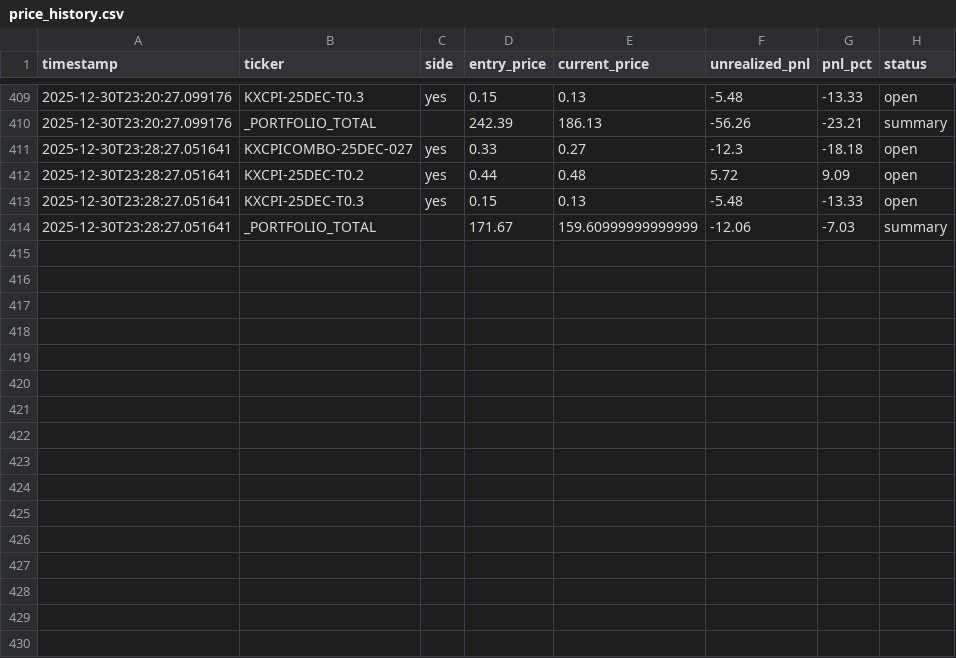
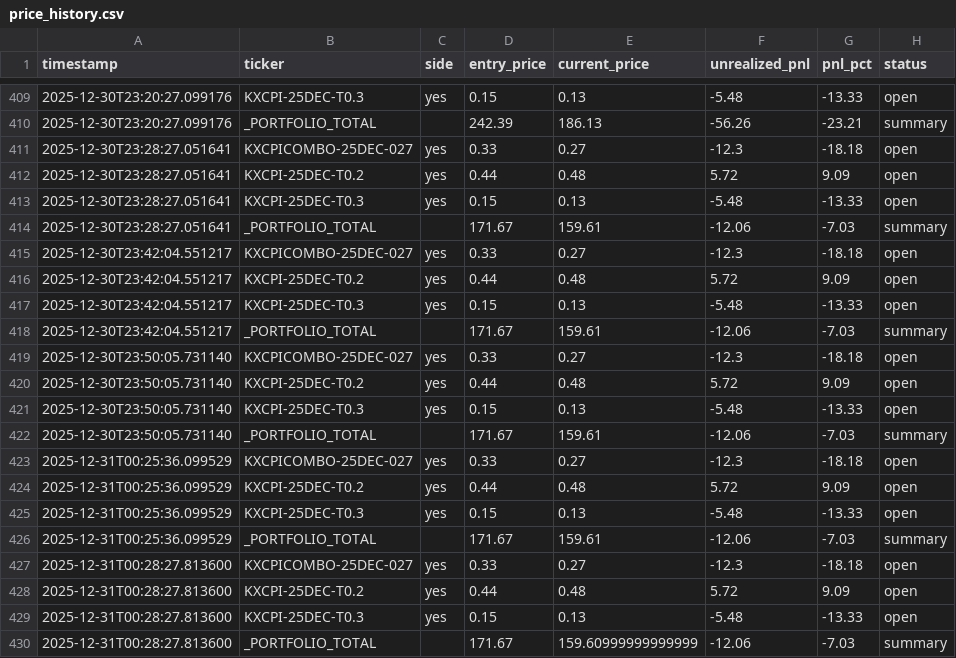
Before and after one commit to ChunTungZhuangLeo/moondev_follow, a CSV file: src/data/kalshiv2_live_1227/price_history.csv, drawn as a sheet; only a part is shown, gaps mark what is left out.

Commit message:
Auto-sync: Live trading data 2025-12-31_00:30

```diff
--- a/src/data/kalshiv2_live_1227/price_history.csv
+++ b/src/data/kalshiv2_live_1227/price_history.csv
@@ -413,2 +413,18 @@ timestamp,ticker,side,entry_price,current_price,unrealized_pnl,pnl_pct,status
 2025-12-30T23:28:27.051641,KXCPI-25DEC-T0.3,yes,0.15,0.13,-5.48,-13.33,open
-2025-12-30T23:28:27.051641,_PORTFOLIO_TOTAL,,171.67,159.60999999999999,-12.06,-7.03,summary
+2025-12-30T23:28:27.051641,_PORTFOLIO_TOTAL,,171.67,159.61,-12.06,-7.03,summary
+2025-12-30T23:42:04.551217,KXCPICOMBO-25DEC-027,yes,0.33,0.27,-12.3,-18.18,open
+2025-12-30T23:42:04.551217,KXCPI-25DEC-T0.2,yes,0.44,0.48,5.72,9.09,open
+2025-12-30T23:42:04.551217,KXCPI-25DEC-T0.3,yes,0.15,0.13,-5.48,-13.33,open
+2025-12-30T23:42:04.551217,_PORTFOLIO_TOTAL,,171.67,159.61,-12.06,-7.03,summary
+2025-12-30T23:50:05.731140,KXCPICOMBO-25DEC-027,yes,0.33,0.27,-12.3,-18.18,open
+2025-12-30T23:50:05.731140,KXCPI-25DEC-T0.2,yes,0.44,0.48,5.72,9.09,open
+2025-12-30T23:50:05.731140,KXCPI-25DEC-T0.3,yes,0.15,0.13,-5.48,-13.33,open
+2025-12-30T23:50:05.731140,_PORTFOLIO_TOTAL,,171.67,159.61,-12.06,-7.03,summary
+2025-12-31T00:25:36.099529,KXCPICOMBO-25DEC-027,yes,0.33,0.27,-12.3,-18.18,open
+2025-12-31T00:25:36.099529,KXCPI-25DEC-T0.2,yes,0.44,0.48,5.72,9.09,open
+2025-12-31T00:25:36.099529,KXCPI-25DEC-T0.3,yes,0.15,0.13,-5.48,-13.33,open
+2025-12-31T00:25:36.099529,_PORTFOLIO_TOTAL,,171.67,159.61,-12.06,-7.03,summary
+2025-12-31T00:28:27.813600,KXCPICOMBO-25DEC-027,yes,0.33,0.27,-12.3,-18.18,open
+2025-12-31T00:28:27.813600,KXCPI-25DEC-T0.2,yes,0.44,0.48,5.72,9.09,open
+2025-12-31T00:28:27.813600,KXCPI-25DEC-T0.3,yes,0.15,0.13,-5.48,-13.33,open
+2025-12-31T00:28:27.813600,_PORTFOLIO_TOTAL,,171.67,159.60999999999999,-12.06,-7.03,summary
```
Also changed, not shown: src/data/kalshiv2_live_1227/markets.csv, src/data/kalshiv2_live_1227/trades.csv, 1 other file.
